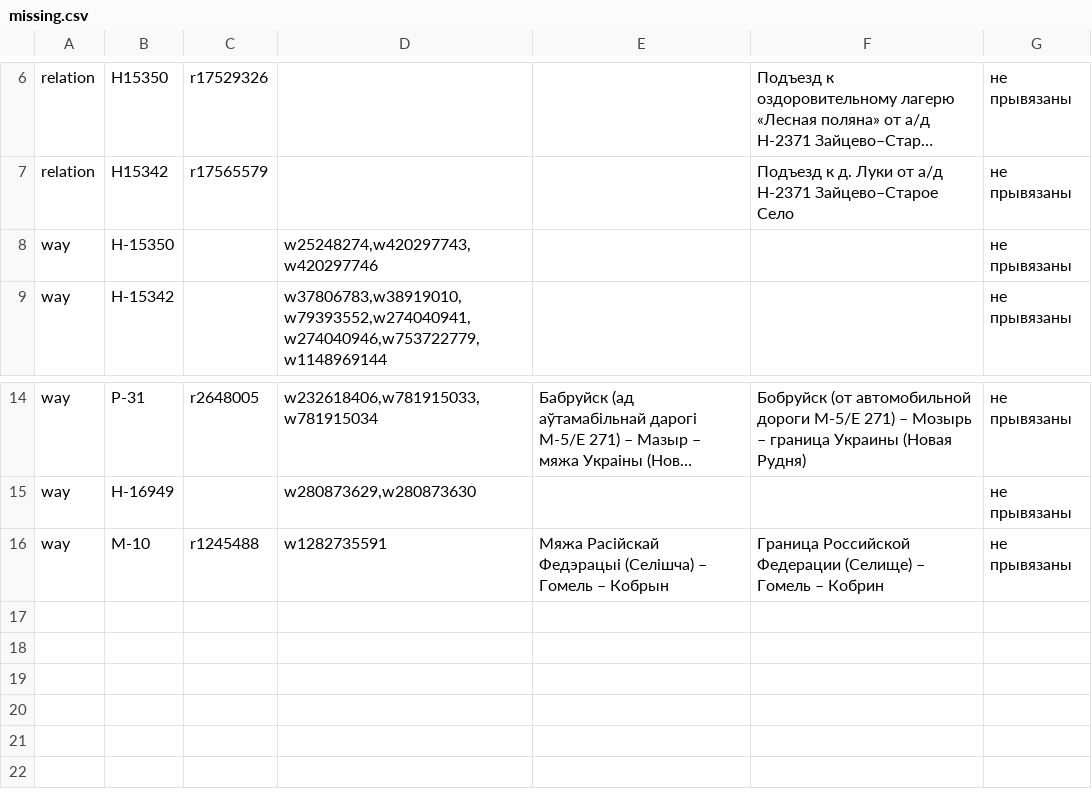
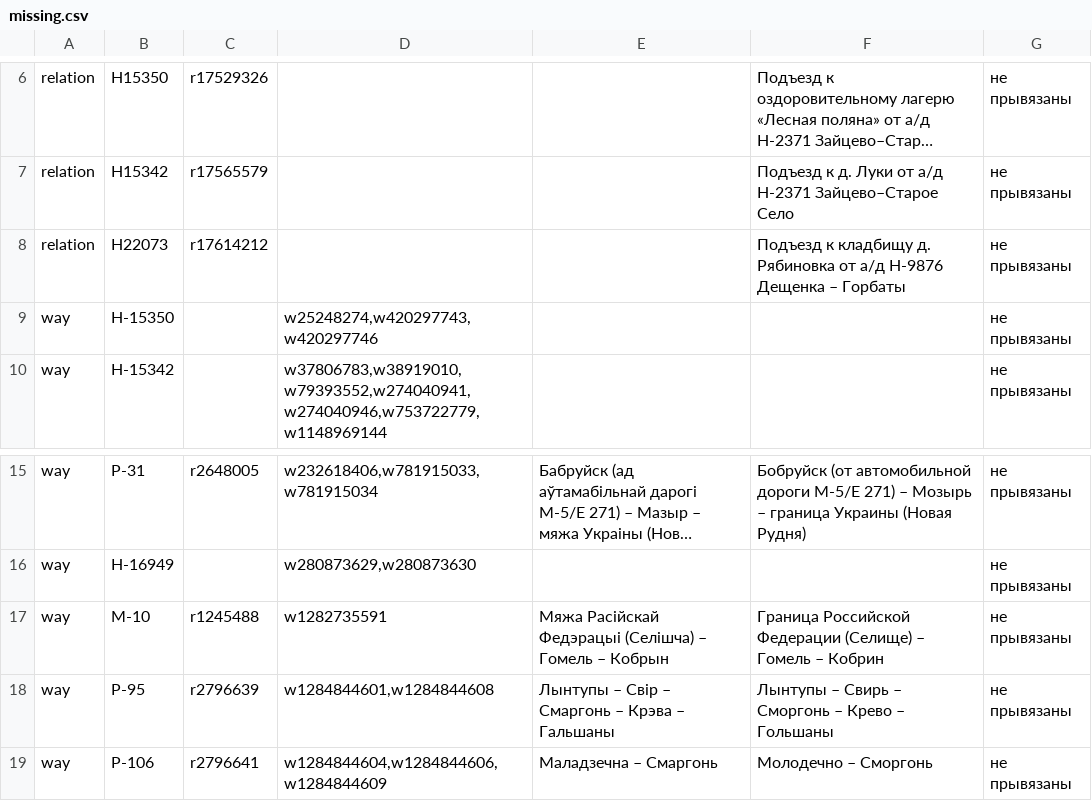
Before and after one commit to lidacity/osm-validator, a CSV file: docs/missing.csv, drawn as a sheet; only a part is shown, gaps mark what is left out; long unchanged cells end in …; the diff names each change by its address in the sheet, - before the commit and + after, or states it on an @@ line.

```diff
--- a/docs/missing.csv
+++ b/docs/missing.csv
+row 8: relation | Н22073 | r17614212 |  |  | Подъезд к кладбищу д. Рябиновка от а/д Н-9876 Дещенка – Горбаты | не прывязаны
+row 18: way | Р-95 | r2796639 | w1284844601,w1284844608 | Лынтупы – Свір – Смаргонь – Крэва – Гальшаны | Лынтупы – Свирь – Сморгонь – Крево – Гольшаны | не прывязаны
+row 19: way | Р-106 | r2796641 | w1284844604,w1284844606,w1284844609 | Маладзечна – Смаргонь | Молодечно – Сморгонь | не прывязаны
```
Also changed, not shown: docs/boundary.csv, docs/error.csv, 8 other files.
